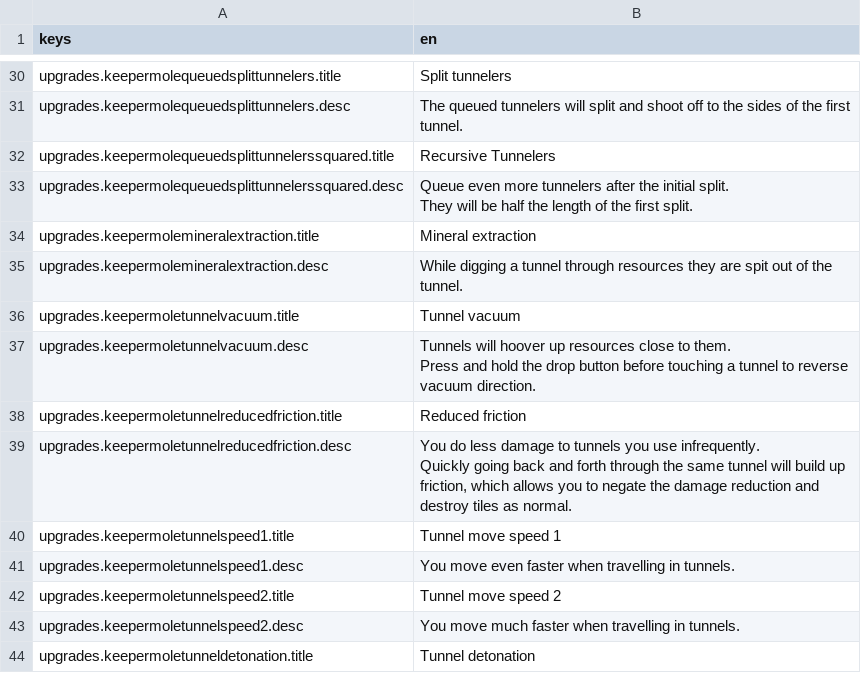
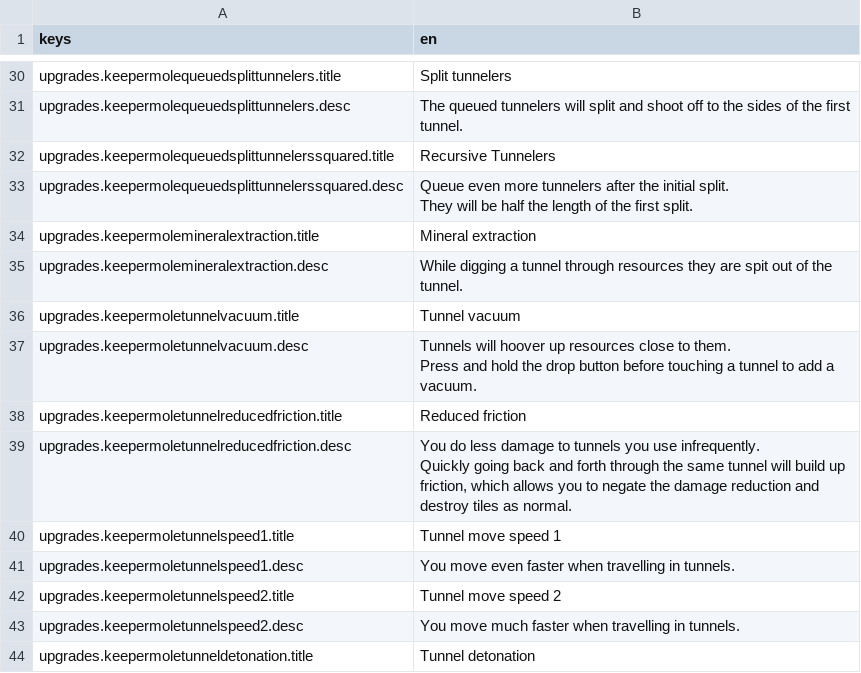
Before and after one commit to Ategon/Dome-Keeper-Moleman, a CSV file: Ategon-MolemanMod/translations/moleman.csv, drawn as a sheet; only a part is shown, gaps mark what is left out.

Commit message:
Make tunnels work with all carryables

```diff
--- a/Ategon-MolemanMod/translations/moleman.csv
+++ b/Ategon-MolemanMod/translations/moleman.csv
@@ -40,5 +40,5 @@ upgrades.keepermolemineralextraction.desc,While digging a tunnel through resourc
 upgrades.keepermoletunnelvacuum.title,Tunnel vacuum
-upgrades.keepermoletunnelvacuum.desc,"Tunnels will hoover up resources close to them.
-
-Press and hold the drop button before touching a tunnel to reverse vacuum direction."
+upgrades.keepermoletunnelvacuum.desc,"Tunnels will hoover up resources close to them.
+
+Press and hold the drop button before touching a tunnel to add a vacuum."
 upgrades.keepermoletunnelreducedfriction.title,Reduced friction
```
Also changed, not shown: 11 other files.
